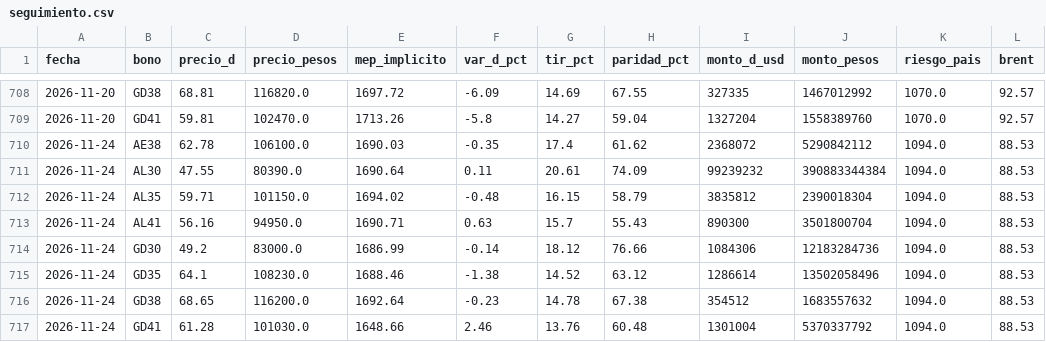
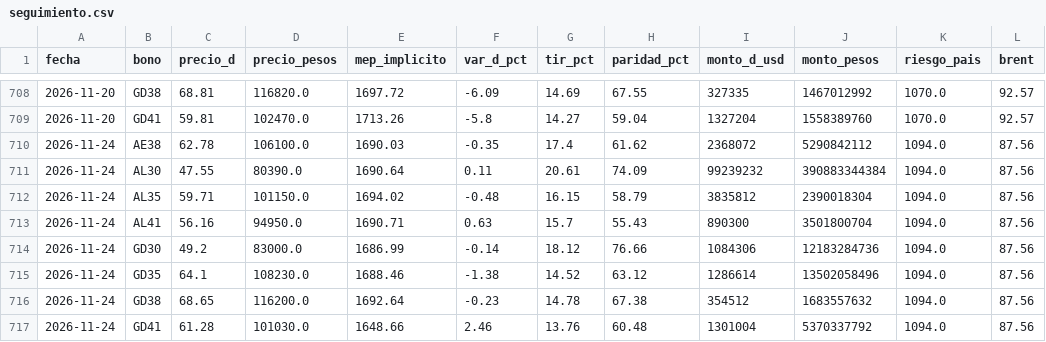
Before and after one commit to Dcostanzo30/ppi-lector, a CSV file: estudios/bonos/seguimiento.csv, drawn as a sheet; only a part is shown, gaps mark what is left out.

Commit message:
Seguimiento bonos 2026-11-25

```diff
--- a/estudios/bonos/seguimiento.csv
+++ b/estudios/bonos/seguimiento.csv
@@ -709,9 +709,9 @@ fecha,bono,precio_d,precio_pesos,mep_implicito,var_d_pct,tir_pct,paridad_pct,mon
 2026-11-20,GD41,59.81,102470.0,1713.26,-5.8,14.27,59.04,1327204,1558389760,1070.0,92.57
-2026-11-24,AE38,62.78,106100.0,1690.03,-0.35,17.4,61.62,2368072,5290842112,1094.0,88.53
-2026-11-24,AL30,47.55,80390.0,1690.64,0.11,20.61,74.09,99239232,390883344384,1094.0,88.53
-2026-11-24,AL35,59.71,101150.0,1694.02,-0.48,16.15,58.79,3835812,2390018304,1094.0,88.53
-2026-11-24,AL41,56.16,94950.0,1690.71,0.63,15.7,55.43,890300,3501800704,1094.0,88.53
-2026-11-24,GD30,49.2,83000.0,1686.99,-0.14,18.12,76.66,1084306,12183284736,1094.0,88.53
-2026-11-24,GD35,64.1,108230.0,1688.46,-1.38,14.52,63.12,1286614,13502058496,1094.0,88.53
-2026-11-24,GD38,68.65,116200.0,1692.64,-0.23,14.78,67.38,354512,1683557632,1094.0,88.53
-2026-11-24,GD41,61.28,101030.0,1648.66,2.46,13.76,60.48,1301004,5370337792,1094.0,88.53
+2026-11-24,AE38,62.78,106100.0,1690.03,-0.35,17.4,61.62,2368072,5290842112,1094.0,87.56
+2026-11-24,AL30,47.55,80390.0,1690.64,0.11,20.61,74.09,99239232,390883344384,1094.0,87.56
+2026-11-24,AL35,59.71,101150.0,1694.02,-0.48,16.15,58.79,3835812,2390018304,1094.0,87.56
+2026-11-24,AL41,56.16,94950.0,1690.71,0.63,15.7,55.43,890300,3501800704,1094.0,87.56
+2026-11-24,GD30,49.2,83000.0,1686.99,-0.14,18.12,76.66,1084306,12183284736,1094.0,87.56
+2026-11-24,GD35,64.1,108230.0,1688.46,-1.38,14.52,63.12,1286614,13502058496,1094.0,87.56
+2026-11-24,GD38,68.65,116200.0,1692.64,-0.23,14.78,67.38,354512,1683557632,1094.0,87.56
+2026-11-24,GD41,61.28,101030.0,1648.66,2.46,13.76,60.48,1301004,5370337792,1094.0,87.56
```
Also changed, not shown: 1 other file.
